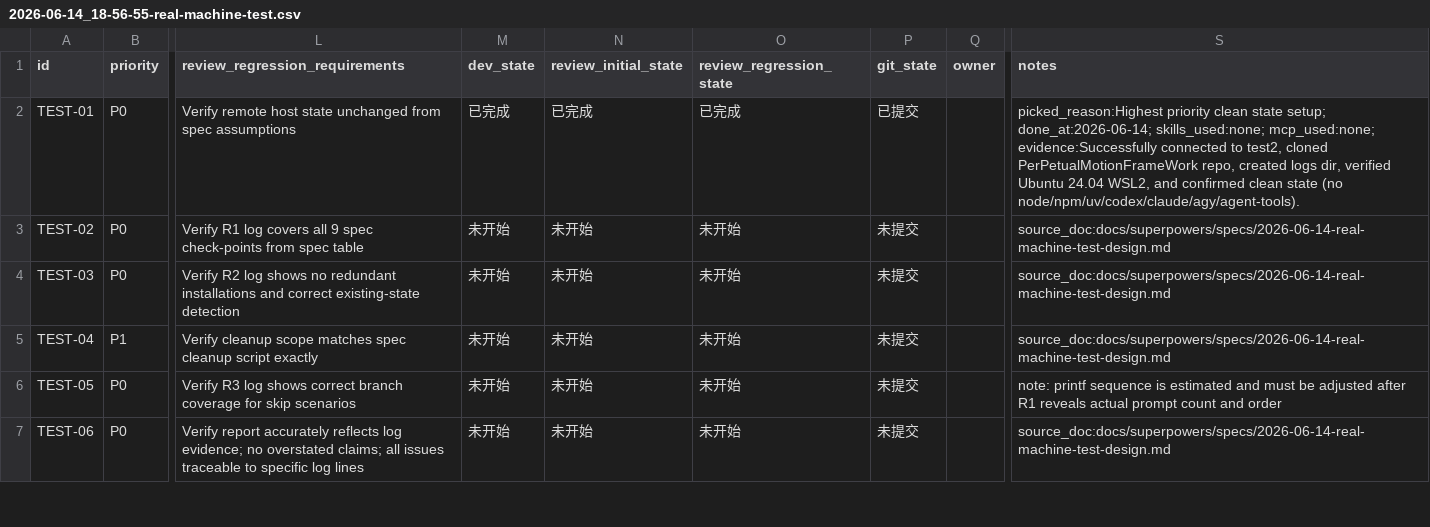
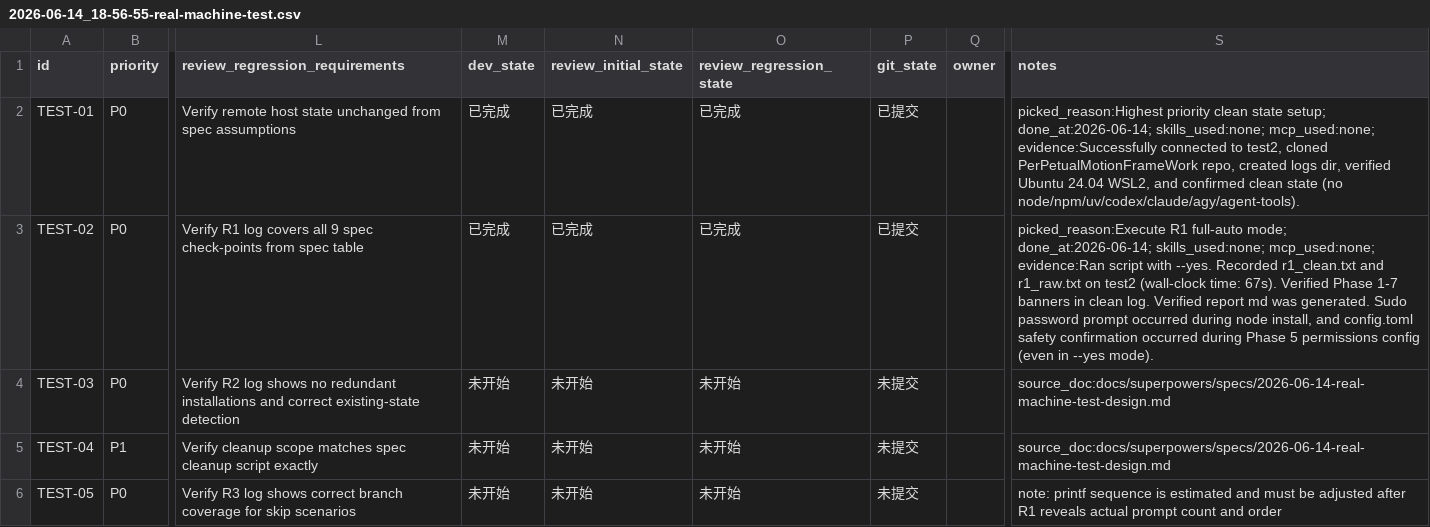
Before and after one commit to CBx-2023/PerPetualMotionFrameWork, a CSV file: issues/2026-06-14_18-56-55-real-machine-test.csv, drawn as a sheet; only a part is shown, gaps mark what is left out; the shorter side is filled out with more unchanged rows; the diff names each change by its address in the sheet, - before the commit and + after, or states it on an @@ line.

Commit message:
⚙️ infra(test): complete TEST-02 (R1 full-auto test round)

```diff
--- a/issues/2026-06-14_18-56-55-real-machine-test.csv
+++ b/issues/2026-06-14_18-56-55-real-machine-test.csv
-M3 (dev_state): 未开始
+M3 (dev_state): 已完成
-N3 (review_initial_state): 未开始
+N3 (review_initial_state): 已完成
-O3 (review_regression_state): 未开始
+O3 (review_regression_state): 已完成
-P3 (git_state): 未提交
+P3 (git_state): 已提交
-S3 (notes): source_doc:docs/superpowers/specs/2026-06-14-real-machine-test-design.md
+S3 (notes): picked_reason:Execute R1 full-auto mode; done_at:2026-06-14; skills_used:none; mcp_used:none; evidence:Ran script with --yes. Recorded r1_clean.txt and r1_raw.txt on test2 (wall-clock time: 67s). Verified Phase 1-7 banners in clean log. Verified report md was generated. Sudo password prompt occurred during node install, and config.toml safety confirmation occurred during Phase 5 permissions config (even in --yes mode).
```
